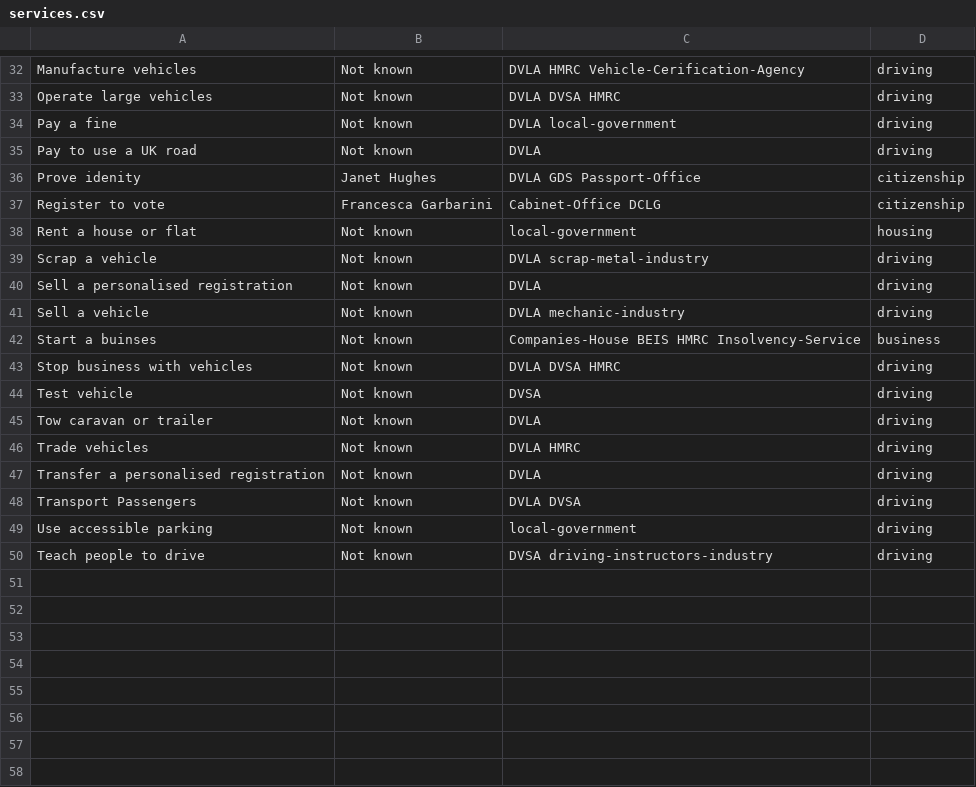
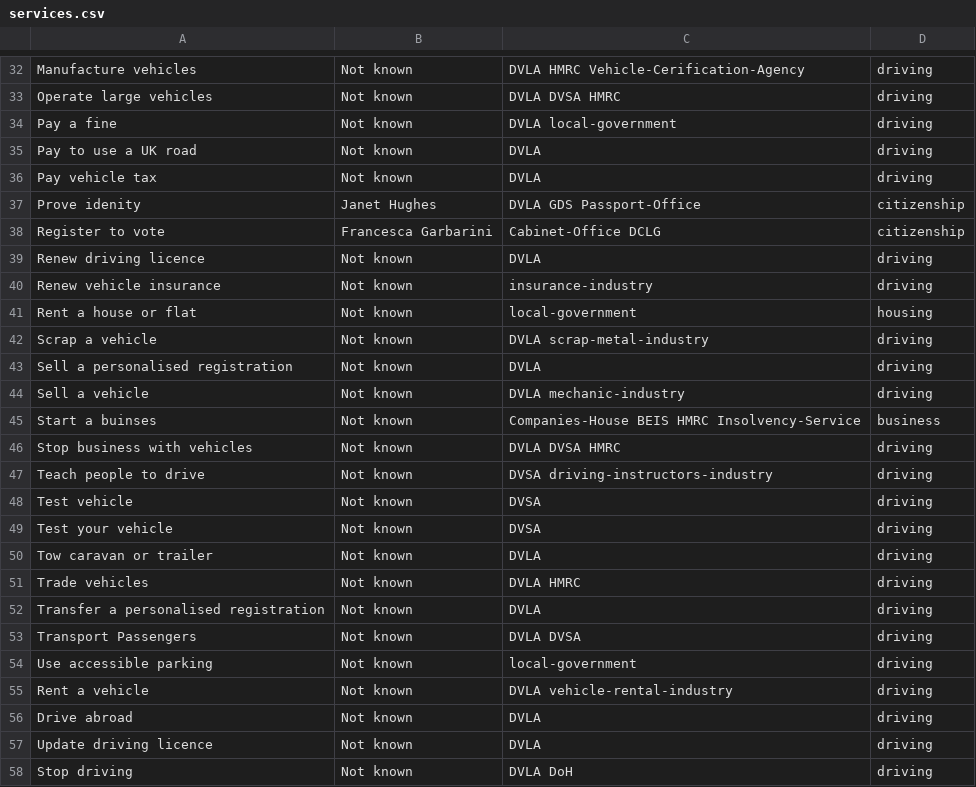
Before and after one commit to HarryTrimble/service_register, a CSV file: data/services.csv, drawn as a sheet; only a part is shown, gaps mark what is left out.

Commit message:
add missing driving services

```diff
--- a/data/services.csv
+++ b/data/services.csv
@@ -35,4 +35,7 @@ Pay a fine,Not known,DVLA local-government,driving
 Pay to use a UK road,Not known,DVLA,driving
+Pay vehicle tax,Not known,DVLA,driving
 Prove idenity,Janet Hughes,DVLA GDS Passport-Office,citizenship
 Register to vote,Francesca Garbarini,Cabinet-Office DCLG,citizenship
+Renew driving licence,Not known,DVLA,driving
+Renew vehicle insurance,Not known,insurance-industry,driving
 Rent a house or flat,Not known,local-government ,housing
@@ -43,3 +46,5 @@ Start a buinses,Not known,Companies-House BEIS HMRC Insolvency-Service,business
 Stop business with vehicles,Not known,DVLA DVSA HMRC,driving
+Teach people to drive,Not known,DVSA driving-instructors-industry,driving
 Test vehicle,Not known,DVSA,driving
+Test your vehicle,Not known,DVSA,driving
 Tow caravan or trailer,Not known,DVLA,driving
@@ -49,2 +54,5 @@ Transport Passengers,Not known,DVLA DVSA,driving
 Use accessible parking,Not known,local-government,driving
-Teach people to drive,Not known,DVSA driving-instructors-industry,driving
+Rent a vehicle,Not known,DVLA vehicle-rental-industry,driving
+Drive abroad,Not known,DVLA,driving
+Update driving licence,Not known,DVLA,driving
+Stop driving,Not known,DVLA DoH,driving
```
